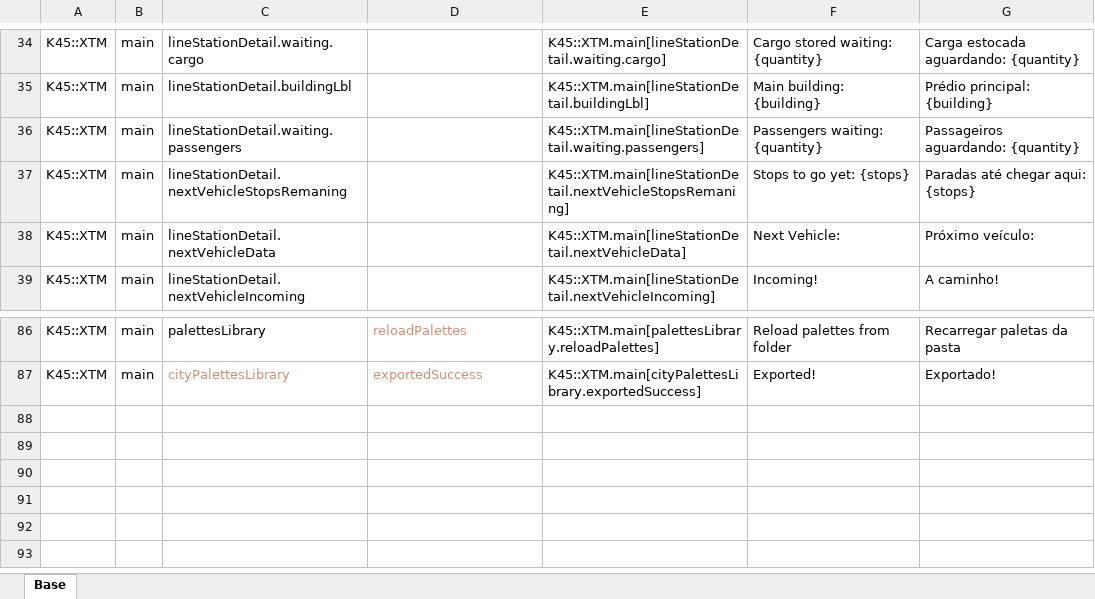
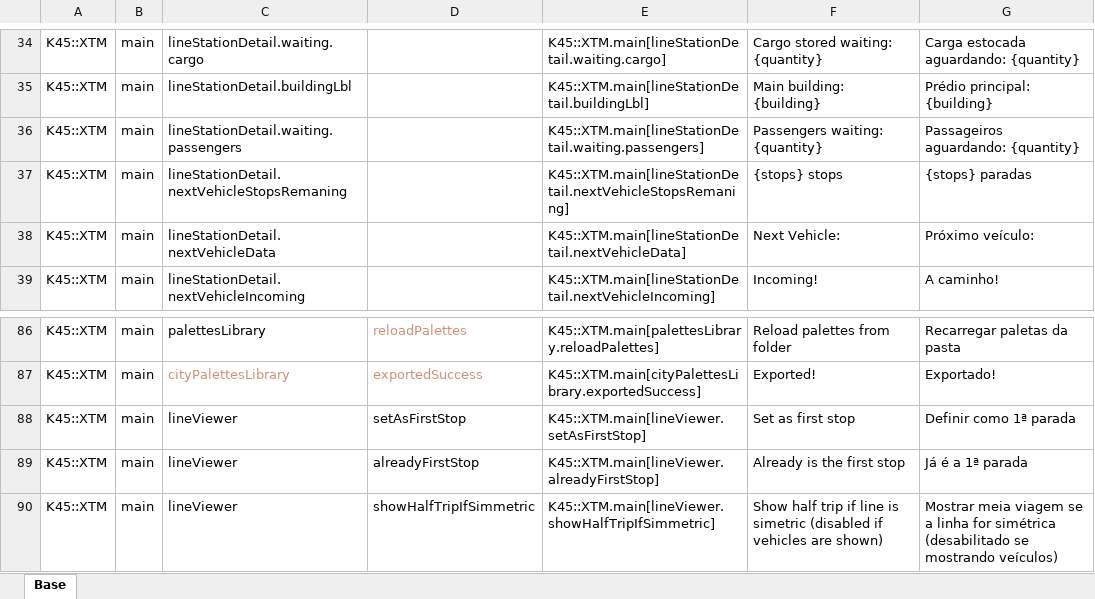
Before and after one commit to klyte45/CS2-ExtendedTransportManager, an Excel workbook: BelzontTLM/i18n/i18n.xlsm, sheet Base, drawn as a sheet; only a part is shown, gaps mark what is left out; values as stored, in another font and other column widths than the file's, no borders; the diff names each change by its address in the sheet, - before the commit and + after, or states it on an @@ line.

Commit message:
- Added button to define a stop as first stop of a line (at the screen inside Line Details after clicking in a stop - Stop Information tab) - Added simetric view mode on line viewers for lines that are detected as simetric (like generally rail lines are)   - NOTE: it detects based on stop buildings ownership, so custom station buildings stops (that not belongs to an asset) may not be detetected...

```diff
--- a/BelzontTLM/i18n/i18n.xlsm (sheet Base)
+++ b/BelzontTLM/i18n/i18n.xlsm (sheet Base)
-F37: Stops to go yet: {stops}
+F37: {stops} stops
-G37: Paradas até chegar aqui: {stops}
+G37: {stops} paradas
+row 88: K45::XTM | main | lineViewer | setAsFirstStop | K45::XTM.main[lineViewer.setAsFirstStop] | Set as first stop | Definir como 1ª parada
+row 89: K45::XTM | main | lineViewer | alreadyFirstStop | K45::XTM.main[lineViewer.alreadyFirstStop] | Already is the first stop | Já é a 1ª parada
+row 90: K45::XTM | main | lineViewer | showHalfTripIfSimmetric | K45::XTM.main[lineViewer.showHalfTripIfSimmetric] | Show half trip if line is simetric (disabled if vehicles are shown) | Mostrar meia viagem se a linha for simétrica (desabilitado se mostrando veículos)
```
Also changed, not shown: 22 other files.
